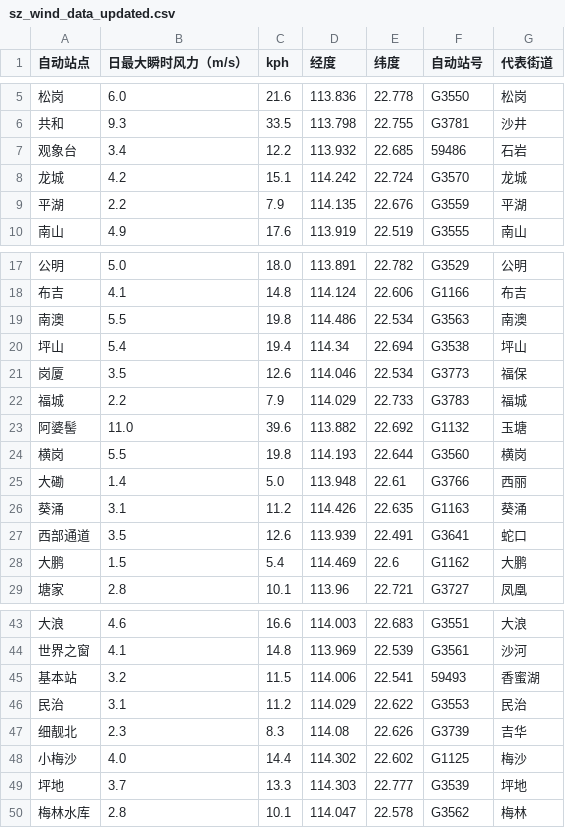
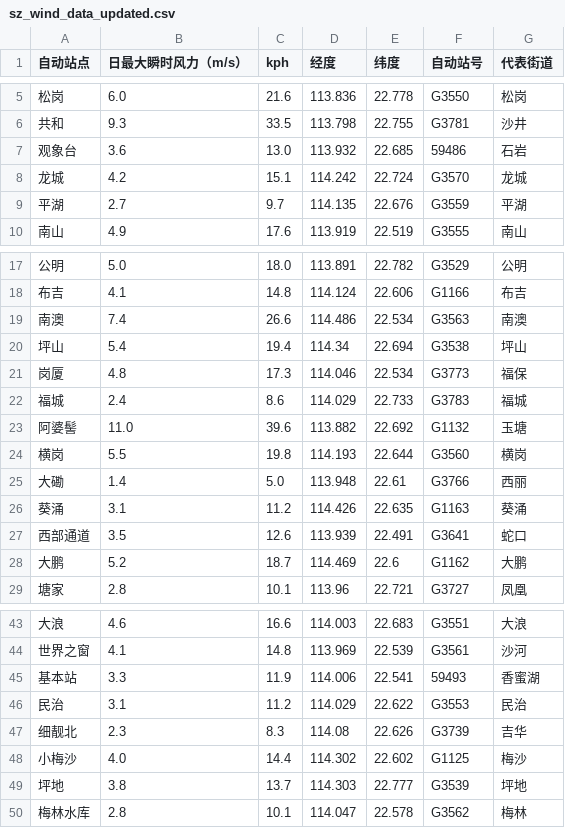
Before and after one commit to HollowXtra/Storm-Inc-Recoded, a CSV file: sz_wind_data_updated.csv, drawn as a sheet; only a part is shown, gaps mark what is left out.

```diff
--- a/sz_wind_data_updated.csv
+++ b/sz_wind_data_updated.csv
@@ -6,5 +6,5 @@
 共和,9.3,33.5,113.798,22.755,G3781,沙井
-观象台,3.4,12.2,113.932,22.685,59486,石岩
+观象台,3.6,13.0,113.932,22.685,59486,石岩
 龙城,4.2,15.1,114.242,22.724,G3570,龙城
-平湖,2.2,7.9,114.135,22.676,G3559,平湖
+平湖,2.7,9.7,114.135,22.676,G3559,平湖
 南山,4.9,17.6,113.919,22.519,G3555,南山
@@ -18,6 +18,6 @@
 布吉,4.1,14.8,114.124,22.606,G1166,布吉
-南澳,5.5,19.8,114.486,22.534,G3563,南澳
+南澳,7.4,26.6,114.486,22.534,G3563,南澳
 坪山,5.4,19.4,114.34,22.694,G3538,坪山
-岗厦,3.5,12.6,114.046,22.534,G3773,福保
-福城,2.2,7.9,114.029,22.733,G3783,福城
+岗厦,4.8,17.3,114.046,22.534,G3773,福保
+福城,2.4,8.6,114.029,22.733,G3783,福城
 阿婆髻,11.0,39.6,113.882,22.692,G1132,玉塘
@@ -27,3 +27,3 @@
 西部通道,3.5,12.6,113.939,22.491,G3641,蛇口
-大鹏,1.5,5.4,114.469,22.6,G1162,大鹏
+大鹏,5.2,18.7,114.469,22.6,G1162,大鹏
 塘家,2.8,10.1,113.96,22.721,G3727,凤凰
@@ -44,3 +44,3 @@
 世界之窗,4.1,14.8,113.969,22.539,G3561,沙河
-基本站,3.2,11.5,114.006,22.541,59493,香蜜湖
+基本站,3.3,11.9,114.006,22.541,59493,香蜜湖
 民治,3.1,11.2,114.029,22.622,G3553,民治
@@ -48,3 +48,3 @@
 小梅沙,4.0,14.4,114.302,22.602,G1125,梅沙
-坪地,3.7,13.3,114.303,22.777,G3539,坪地
+坪地,3.8,13.7,114.303,22.777,G3539,坪地
 梅林水库,2.8,10.1,114.047,22.578,G3562,梅林
```
